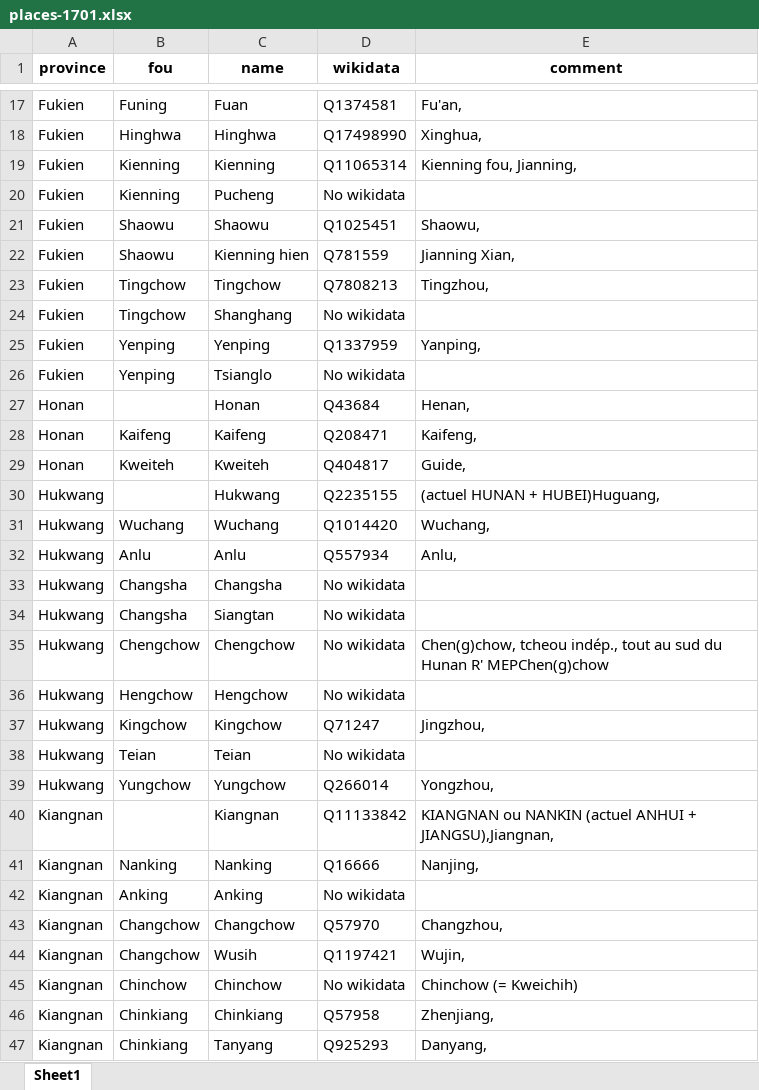
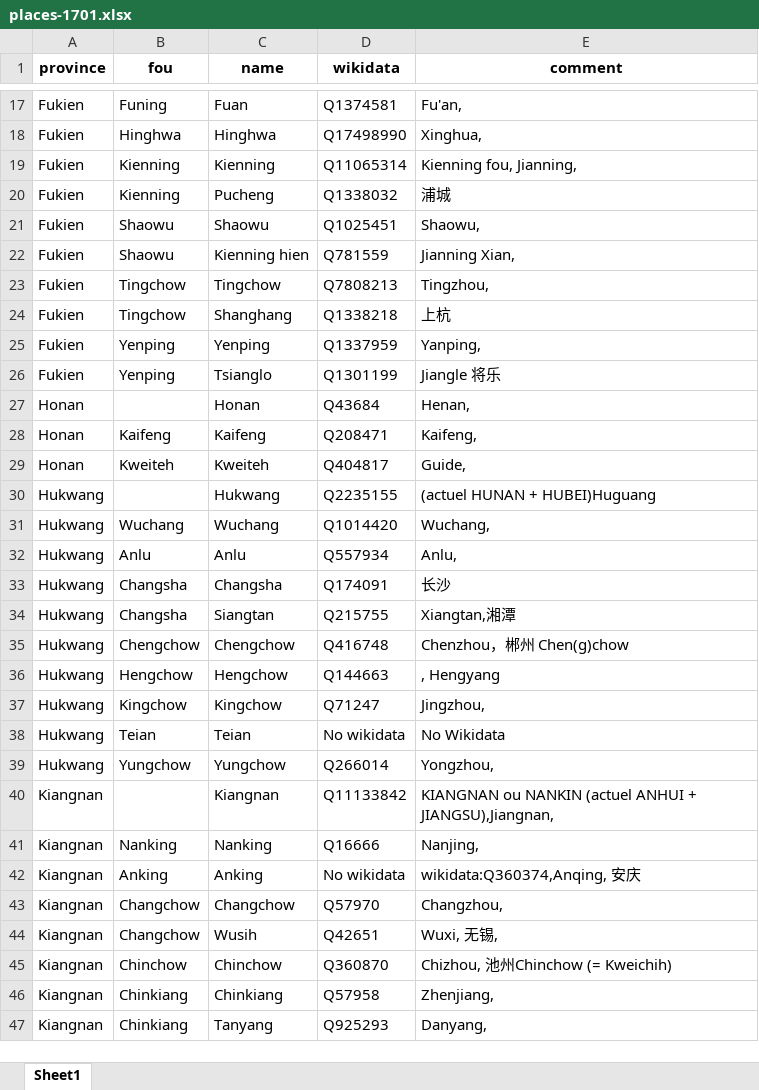
Before and after one commit to joaquimrcarvalho/dehergne-locations, an Excel workbook: inferences/places-1701.xlsx, sheet Sheet1, drawn as a sheet; only a part is shown, gaps mark what is left out; values as stored, in another font and other column widths than the file's, no borders; the diff covers the shown part only; the diff names each change by its address in the sheet, - before the commit and + after, or states it on an @@ line.

```diff
--- a/inferences/places-1701.xlsx (sheet Sheet1)
+++ b/inferences/places-1701.xlsx (sheet Sheet1)
-D20 (wikidata): No wikidata
+D20 (wikidata): Q1338032
-E20 (comment): (empty)
+E20 (comment): 浦城
-D24 (wikidata): No wikidata
+D24 (wikidata): Q1338218
-E24 (comment): (empty)
+E24 (comment): 上杭
-D26 (wikidata): No wikidata
+D26 (wikidata): Q1301199
-E26 (comment): (empty)
+E26 (comment): Jiangle 将乐
-E30 (comment): (actuel HUNAN + HUBEI)Huguang,
+E30 (comment): (actuel HUNAN + HUBEI)Huguang
-D33 (wikidata): No wikidata
+D33 (wikidata): Q174091
-E33 (comment): (empty)
+E33 (comment): 长沙
-D34 (wikidata): No wikidata
+D34 (wikidata): Q215755
-E34 (comment): (empty)
+E34 (comment): Xiangtan,湘潭
-D35 (wikidata): No wikidata
+D35 (wikidata): Q416748
-E35 (comment): Chen(g)chow, tcheou indép., tout au sud du Hunan R' MEPChen(g)chow
+E35 (comment): Chenzhou，郴州 Chen(g)chow
-D36 (wikidata): No wikidata
+D36 (wikidata): Q144663
-E36 (comment): (empty)
+E36 (comment): , Hengyang
-E38 (comment): (empty)
+E38 (comment): No Wikidata
-E42 (comment): (empty)
+E42 (comment): wikidata:Q360374,Anqing, 安庆
-D44 (wikidata): Q1197421
+D44 (wikidata): Q42651
-E44 (comment): Wujin,
+E44 (comment): Wuxi, 无锡,
-D45 (wikidata): No wikidata
+D45 (wikidata): Q360870
-E45 (comment): Chinchow (= Kweichih)
+E45 (comment): Chizhou, 池州Chinchow (= Kweichih)
```
Also changed, not shown: 1 added row and 104 edited cells elsewhere in this sheet, inferences/places-1644.xlsx, 15 other files.
